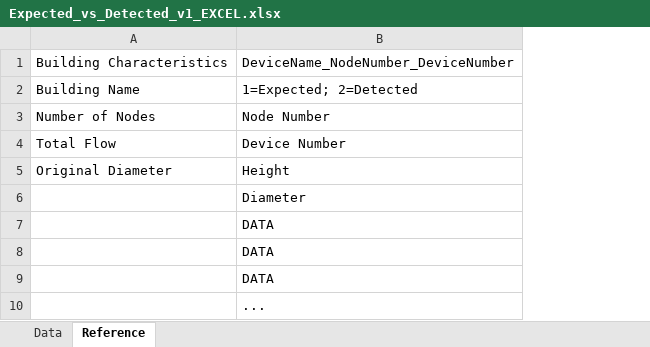
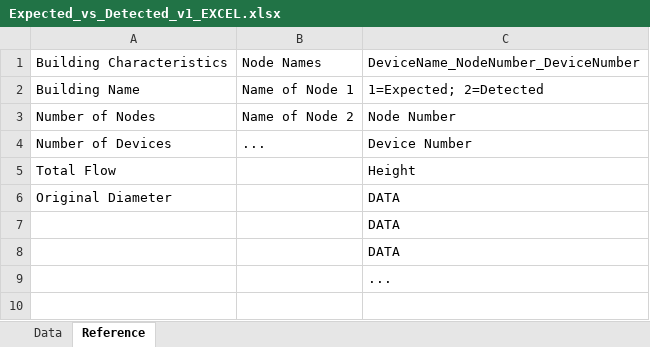
Before and after one commit to EmilianoHFlores/Water_Trust_v1, an Excel workbook: CSV Tests/Expected_vs_Detected_v1_EXCEL.xlsx, sheet Reference, drawn as a sheet; values as stored, in another font and other column widths than the file's, no borders; removed rows and columns are numbered as before the commit, all else as after; the diff names each change by its address in the sheet, - before the commit and + after, or states it on an @@ line.

```diff
--- a/CSV Tests/Expected_vs_Detected_v1_EXCEL.xlsx (sheet Reference)
+++ b/CSV Tests/Expected_vs_Detected_v1_EXCEL.xlsx (sheet Reference)
+column B, rows 1-3: Node Names | Name of Node 1 | Name of Node 2
+row 4: Number of Devices | ... | Device Number
-C5: Device Number
+C5: Height
-C6: Height
+C6: DATA
-row 6:  | Diameter
-row 7:  | DATA
```
Also changed, not shown: sheet Data, 6 other files.
